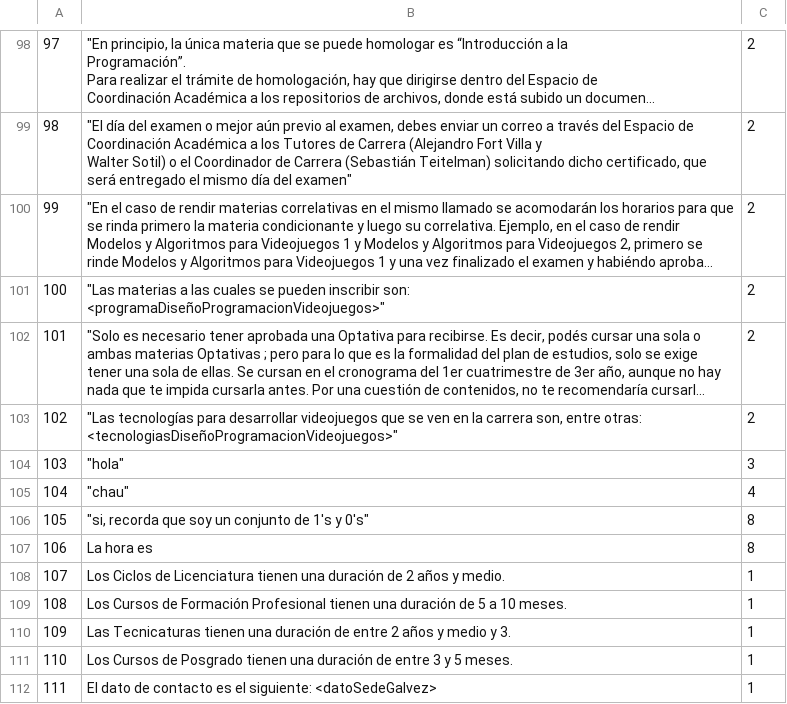
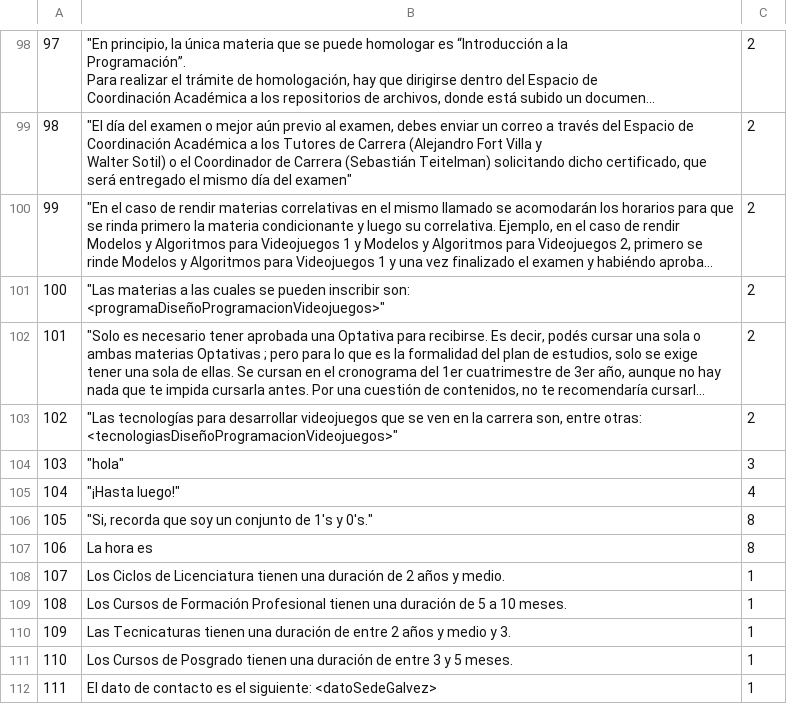
Before and after one commit to lucianozablocki/chatbot, a CSV file: csv_files/respuestas - time.csv, drawn as a sheet; only a part is shown, gaps mark what is left out; long unchanged cells end in ….

```diff
--- a/csv_files/respuestas - time.csv
+++ b/csv_files/respuestas - time.csv
@@ -184,4 +184,4 @@ Walter Sotil) o el Coordinador de Carrera (Sebastián Teitelman) solicitando dic
 103,"""hola""",3
-104,"""chau""",4
-105,"""si, recorda que soy un conjunto de 1's y 0's""",8
+104,"""¡Hasta luego!""",4
+105,"""Si, recorda que soy un conjunto de 1's y 0's.""",8
 106,"La hora es ",8
```
Also changed, not shown: csv_files/placeholders.csv.
